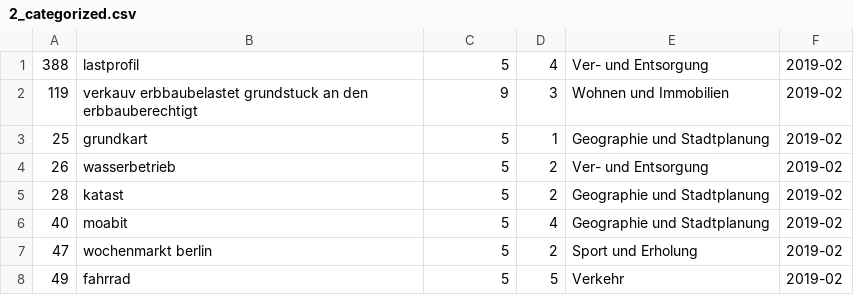
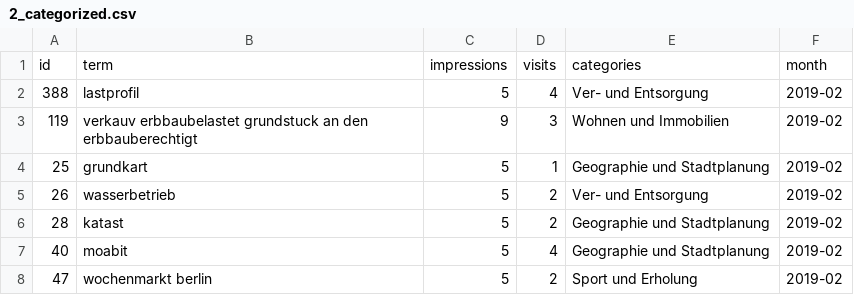
Before and after one commit to technologiestiftung/open-data-berlin-search-terms, a CSV file: data/all_months/processed_al5/2_categorized.csv, drawn as a sheet; only a part is shown; the shorter side is filled out with more unchanged rows; the diff names each change by its address in the sheet, - before the commit and + after, or states it on an @@ line.

```diff
--- a/data/all_months/processed_al5/2_categorized.csv
+++ b/data/all_months/processed_al5/2_categorized.csv
+row 1: id | term | impressions | visits | categories | month
```
Also changed, not shown: data/all_months/processed_al5/3a_categorized_sum_term.csv, data/all_months/processed_al5/3b_categorized_sum_cat.csv, 2 other files.
